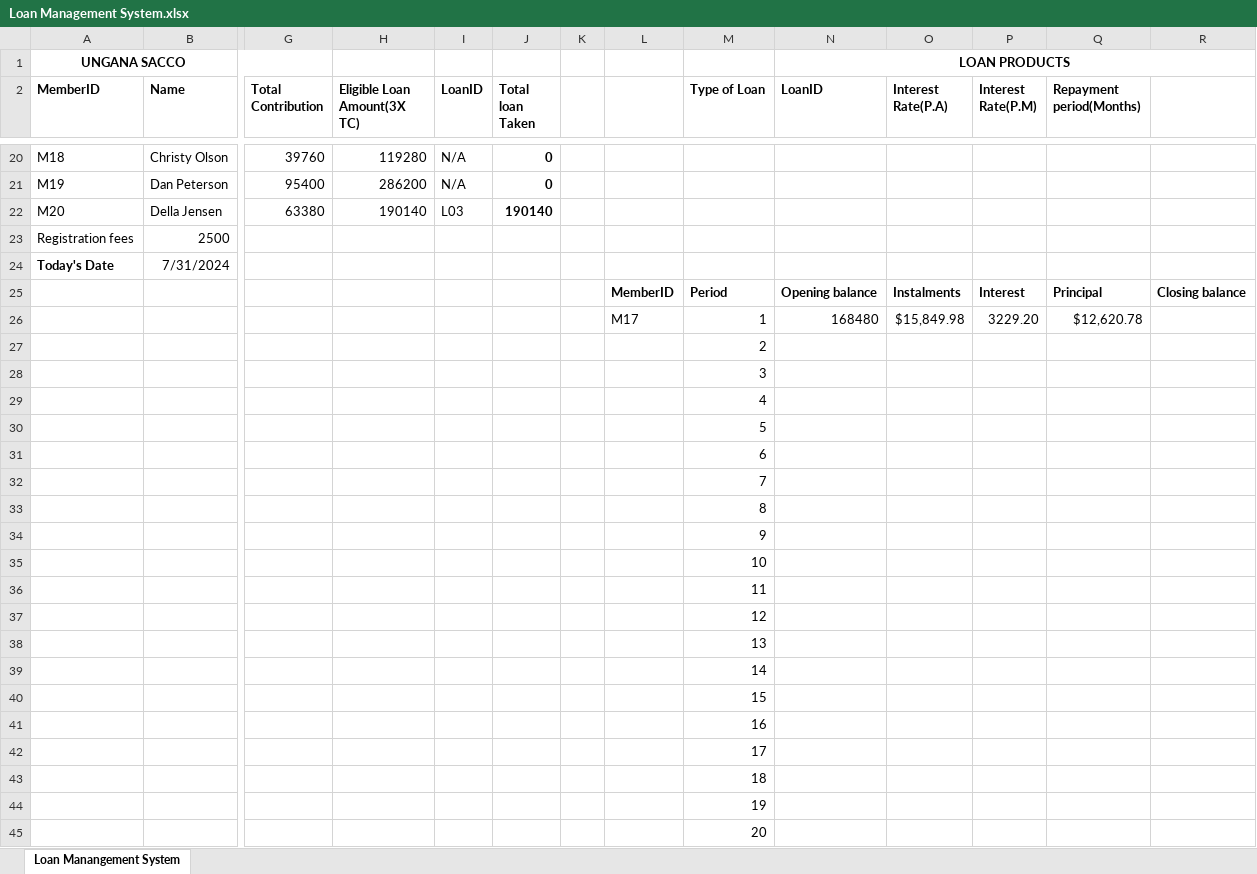
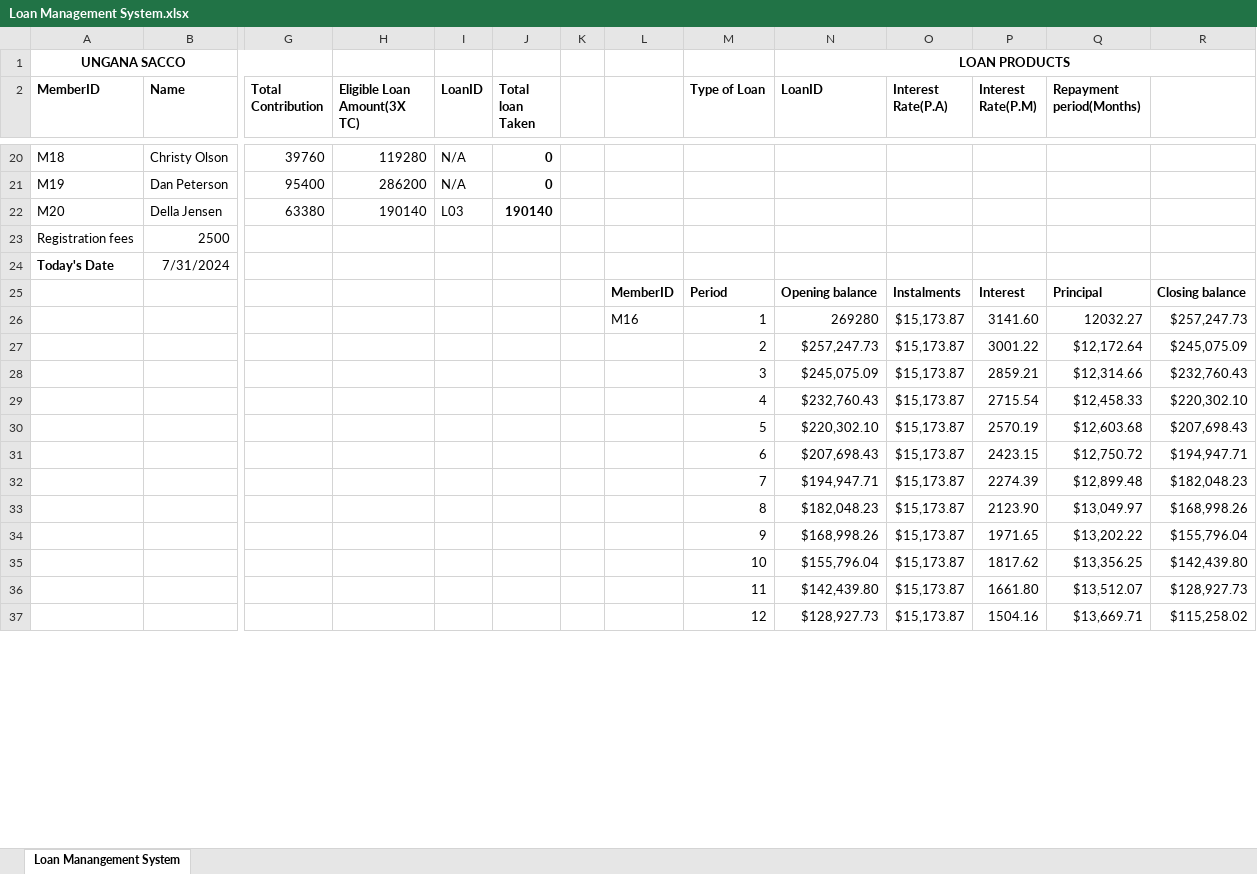
Before and after one commit to codegirl254/Loan-Management-System-using-Excel, an Excel workbook: Loan Management System.xlsx, sheet Loan Manangement System, drawn as a sheet; only a part is shown, gaps mark what is left out; values as stored, in another font and other column widths than the file's, no borders; conditional formats not drawn; removed rows and columns are numbered as before the commit, all else as after; rows hold the shown columns only; the diff covers the shown part only; the diff names each change by its address in the sheet, - before the commit and + after, or states it on an @@ line.

Commit message:
Completed Loan Amoutization table

```diff
--- a/Loan Management System.xlsx (sheet Loan Manangement System)
+++ b/Loan Management System.xlsx (sheet Loan Manangement System)
-row 26:  |  |  |  |  |  |  | M17 | 1 | 168480 | $15,849.98 | 3229.20 | $12,620.78
-row 27:  |  |  |  |  |  |  |  | 2
-row 28:  |  |  |  |  |  |  |  | 3
-row 29:  |  |  |  |  |  |  |  | 4
-row 30:  |  |  |  |  |  |  |  | 5
-row 31:  |  |  |  |  |  |  |  | 6
-row 32:  |  |  |  |  |  |  |  | 7
-row 33:  |  |  |  |  |  |  |  | 8
-row 34:  |  |  |  |  |  |  |  | 9
-row 35:  |  |  |  |  |  |  |  | 10
-row 36:  |  |  |  |  |  |  |  | 11
-row 37:  |  |  |  |  |  |  |  | 12
-row 38:  |  |  |  |  |  |  |  | 13
-row 39:  |  |  |  |  |  |  |  | 14
-row 40:  |  |  |  |  |  |  |  | 15
-row 41:  |  |  |  |  |  |  |  | 16
-row 42:  |  |  |  |  |  |  |  | 17
-row 43:  |  |  |  |  |  |  |  | 18
-row 44:  |  |  |  |  |  |  |  | 19
-row 45:  |  |  |  |  |  |  |  | 20
+row 26:  |  |  |  |  |  |  | M16 | 1 | 269280 | $15,173.87 | 3141.60 | 12032.27 | $257,247.73
+row 27:  |  |  |  |  |  |  |  | 2 | $257,247.73 | $15,173.87 | 3001.22 | $12,172.64 | $245,075.09
+row 28:  |  |  |  |  |  |  |  | 3 | $245,075.09 | $15,173.87 | 2859.21 | $12,314.66 | $232,760.43
+row 29:  |  |  |  |  |  |  |  | 4 | $232,760.43 | $15,173.87 | 2715.54 | $12,458.33 | $220,302.10
+row 30:  |  |  |  |  |  |  |  | 5 | $220,302.10 | $15,173.87 | 2570.19 | $12,603.68 | $207,698.43
+row 31:  |  |  |  |  |  |  |  | 6 | $207,698.43 | $15,173.87 | 2423.15 | $12,750.72 | $194,947.71
+row 32:  |  |  |  |  |  |  |  | 7 | $194,947.71 | $15,173.87 | 2274.39 | $12,899.48 | $182,048.23
+row 33:  |  |  |  |  |  |  |  | 8 | $182,048.23 | $15,173.87 | 2123.90 | $13,049.97 | $168,998.26
+row 34:  |  |  |  |  |  |  |  | 9 | $168,998.26 | $15,173.87 | 1971.65 | $13,202.22 | $155,796.04
+row 35:  |  |  |  |  |  |  |  | 10 | $155,796.04 | $15,173.87 | 1817.62 | $13,356.25 | $142,439.80
+row 36:  |  |  |  |  |  |  |  | 11 | $142,439.80 | $15,173.87 | 1661.80 | $13,512.07 | $128,927.73
+row 37:  |  |  |  |  |  |  |  | 12 | $128,927.73 | $15,173.87 | 1504.16 | $13,669.71 | $115,258.02
```
Also changed, not shown: 8 added rows elsewhere in this sheet.
